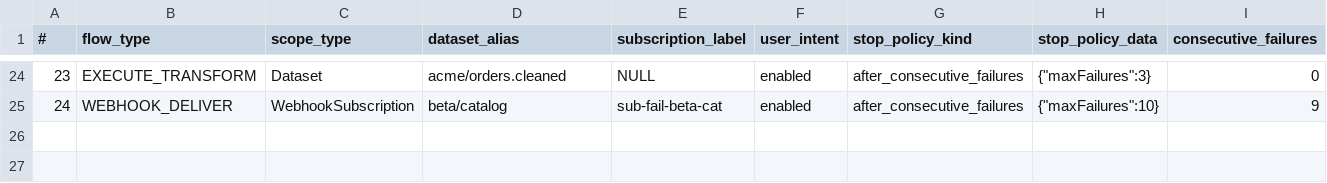
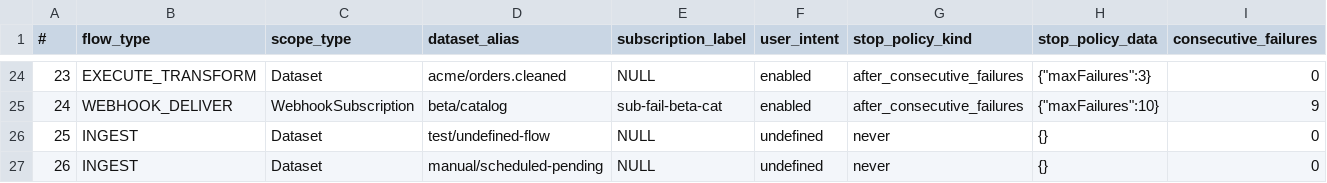
Before and after one commit to kamu-data/kamu-cli, a CSV file: src/infra/flow-system/repo-tests/src/flow_process_state/flow_process_states.csv, drawn as a sheet; only a part is shown, gaps mark what is left out; rows hold the shown columns only; the diff names each change by its address in the sheet, - before the commit and + after, or states it on an @@ line.

Commit message:
Extra tests for flow process state queries with undefined user intent

```diff
--- a/src/infra/flow-system/repo-tests/src/flow_process_state/flow_process_states.csv
+++ b/src/infra/flow-system/repo-tests/src/flow_process_state/flow_process_states.csv
+row 26: 25 | INGEST | Dataset | test/undefined-flow | NULL | undefined | never | {} | 0
+row 27: 26 | INGEST | Dataset | manual/scheduled-pending | NULL | undefined | never | {} | 0
```
Also changed, not shown: 8 other files.
